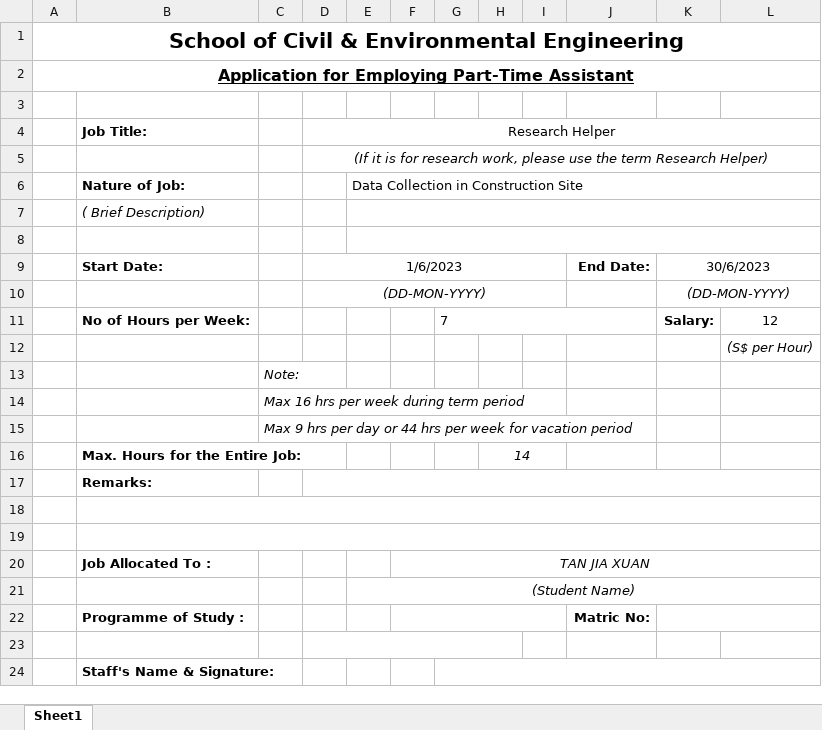
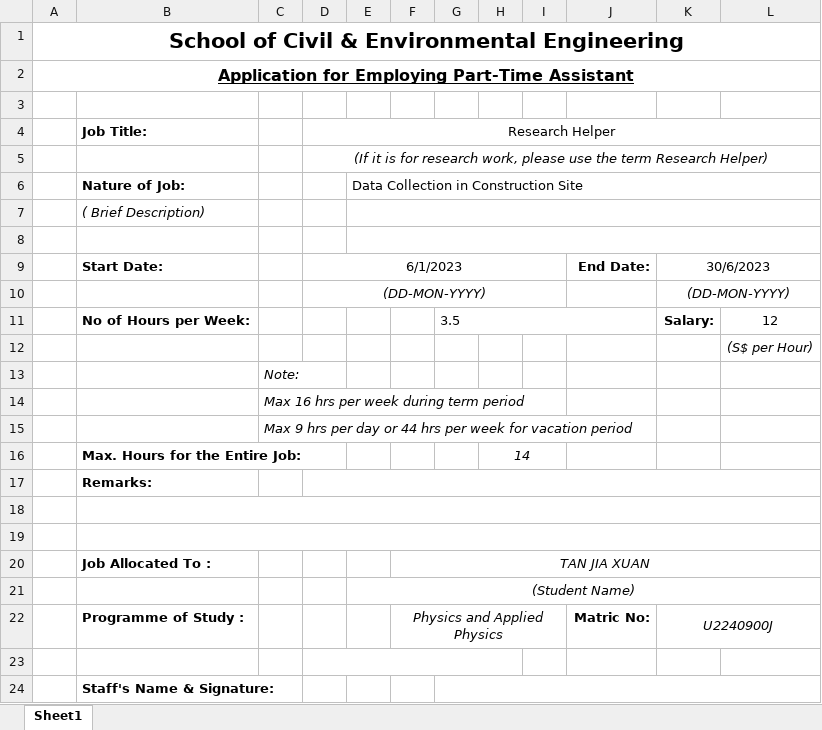
Before and after one commit to Albertlor/URECA, an Excel workbook: Meeting_Materials/Tan_Jia_Xuan_Application_to_Employ_Research_Assistants_Form.xlsx, sheet Sheet1, drawn as a sheet; only a part is shown; values as stored, in another font and other column widths than the file's, no borders; the diff names each change by its address in the sheet, - before the commit and + after, or states it on an @@ line.

```diff
--- a/Meeting_Materials/Tan_Jia_Xuan_Application_to_Employ_Research_Assistants_Form.xlsx (sheet Sheet1)
+++ b/Meeting_Materials/Tan_Jia_Xuan_Application_to_Employ_Research_Assistants_Form.xlsx (sheet Sheet1)
-D9 (Research Helper): 1/6/2023
+D9 (Research Helper): 6/1/2023
-G11: 7
+G11: 3.5
-F22: (empty)
+F22: Physics and Applied Physics
-K22: (empty)
+K22: U2240900J
```
Also changed, not shown: Meeting_Materials/Jayden_Yap_Jia_Yu_Application_to_Employ_Research_Assistants_Form.xlsx, Meeting_Materials/Lee_Tien_Keat_Application_to_Employ_Research_Assistants_Form.xlsx, 52 other files.
